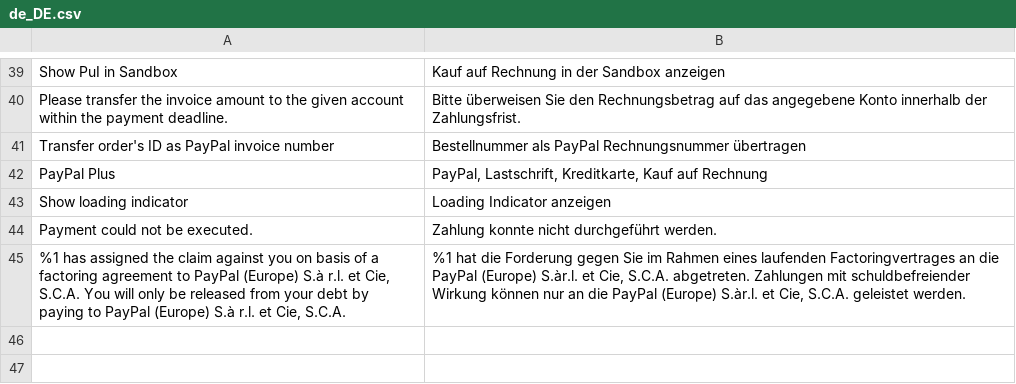
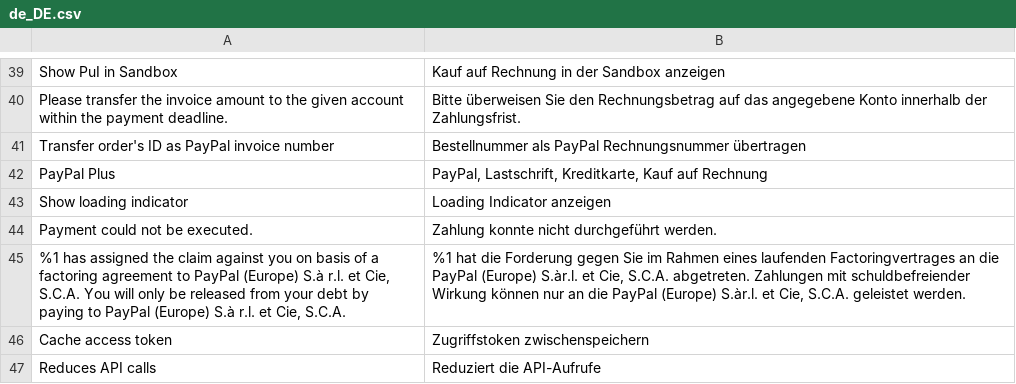
Before and after one commit to krowten/magento2-paypal-plus, a CSV file: i18n/de_DE.csv, drawn as a sheet; only a part is shown, gaps mark what is left out.

Commit message:
Added TokenCache

```diff
--- a/i18n/de_DE.csv
+++ b/i18n/de_DE.csv
@@ -45 +45,3 @@
 "%1 has assigned the claim against you on basis of a factoring agreement to PayPal (Europe) S.à r.l. et Cie, S.C.A. You will only be released from your debt by paying to PayPal (Europe) S.à r.l. et Cie, S.C.A.","%1 hat die Forderung gegen Sie im Rahmen eines laufenden Factoringvertrages an die PayPal (Europe) S.àr.l. et Cie, S.C.A. abgetreten. Zahlungen mit schuldbefreiender Wirkung können nur an die PayPal (Europe) S.àr.l. et Cie, S.C.A. geleistet werden."
+"Cache access token","Zugriffstoken zwischenspeichern"
+"Reduces API calls","Reduziert die API-Aufrufe"
```
Also changed, not shown: 4 other files.
